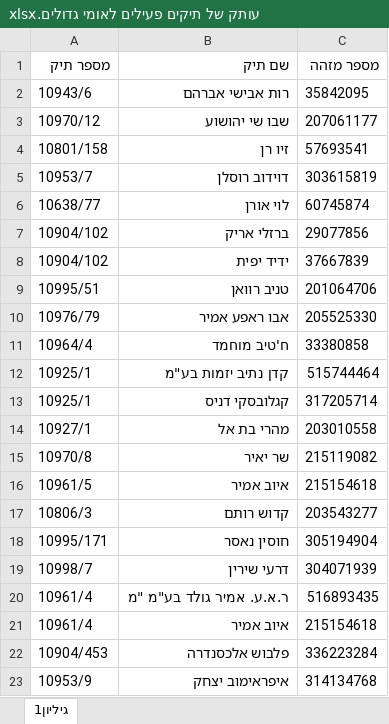
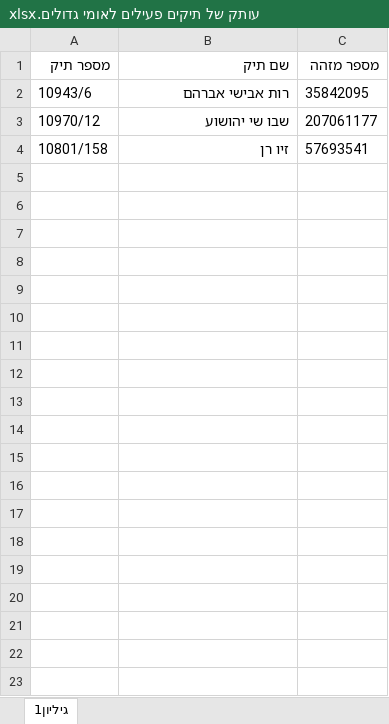
Before and after one commit to zoharch/Tikim, an Excel workbook: input/עותק של תיקים פעילים לאומי גדולים.xlsx, sheet גיליון1, drawn as a sheet; only a part is shown; values as stored, in another font and other column widths than the file's, no borders; the diff covers the shown part only; the diff names each change by its address in the sheet, - before the commit and + after, or states it on an @@ line.

```diff
--- a/input/עותק של תיקים פעילים לאומי גדולים.xlsx (sheet גיליון1)
+++ b/input/עותק של תיקים פעילים לאומי גדולים.xlsx (sheet גיליון1)
-row 5: 10953/7 | דוידוב רוסלן | 303615819
-row 6: 10638/77 | לוי אורן | 60745874
-row 7: 10904/102 | ברזלי אריק | 29077856
-row 8: 10904/102 | ידיד יפית | 37667839
-row 9: 10995/51 | טניב רוואן | 201064706
-row 10: 10976/79 | אבו ראפע אמיר | 205525330
-row 11: 10964/4 | ח'טיב מוחמד | 33380858
-row 12: 10925/1 | קדן נתיב יזמות בע"מ | 515744464
-row 13: 10925/1 | קגלובסקי דניס | 317205714
-row 14: 10927/1 | מהרי בת אל | 203010558
-row 15: 10970/8 | שר יאיר | 215119082
-row 16: 10961/5 | איוב אמיר | 215154618
-row 17: 10806/3 | קדוש רותם | 203543277
-row 18: 10995/171 | חוסין נאסר | 305194904
-row 19: 10998/7 | דרעי שירין | 304071939
-row 20: 10961/4 | ר.א.ע. אמיר גולד בע"מ "מ | 516893435
-row 21: 10961/4 | איוב אמיר | 215154618
-row 22: 10904/453 | פלבוש אלכסנדרה | 336223284
-row 23: 10953/9 | איפראימוב יצחק | 314134768
```
Also changed, not shown: 284 removed rows elsewhere in this sheet, 19 other files.
